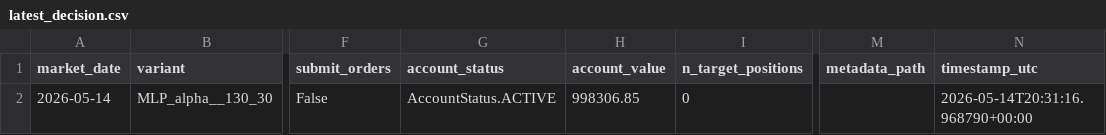
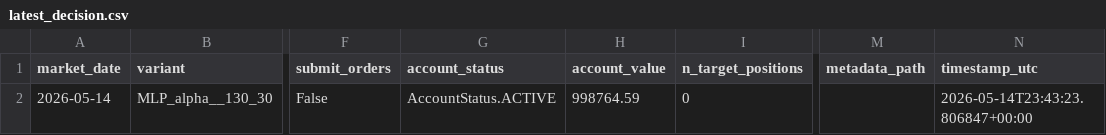
Before and after one commit to FinTechEntrepreneurldz/Model_B_Paper_Trading, a CSV file: logs/decisions/latest_decision.csv, drawn as a sheet; only a part is shown, gaps mark what is left out; the diff names each change by its address in the sheet, - before the commit and + after, or states it on an @@ line.

```diff
--- a/logs/decisions/latest_decision.csv
+++ b/logs/decisions/latest_decision.csv
-H2 (account_value): 998306.85
+H2 (account_value): 998764.59
-N2 (timestamp_utc): 2026-05-14T20:31:16.968790+00:00
+N2 (timestamp_utc): 2026-05-14T23:43:23.806847+00:00
```
Also changed, not shown: logs/decisions/decisions.csv, logs/health/signal_history.csv, 3 other files.
